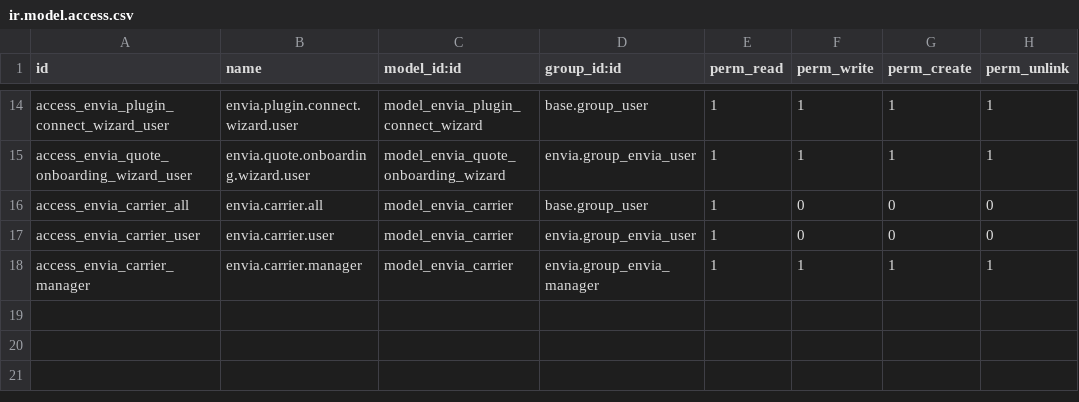
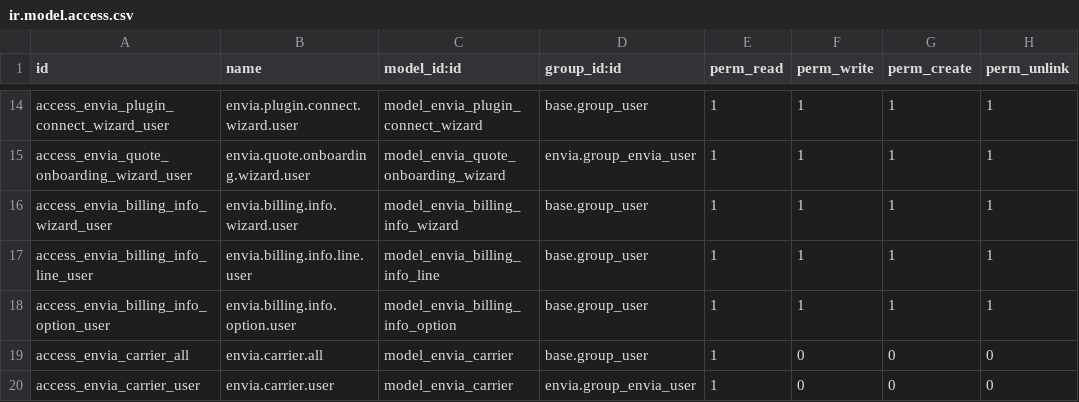
Before and after one commit to envia-ep/odoo-envia-shipping, a CSV file: addons/envia/security/ir.model.access.csv, drawn as a sheet; only a part is shown, gaps mark what is left out; the shorter side is filled out with more unchanged rows.

```diff
--- a/addons/envia/security/ir.model.access.csv
+++ b/addons/envia/security/ir.model.access.csv
@@ -15,2 +15,5 @@ access_envia_plugin_connect_wizard_user,envia.plugin.connect.wizard.user,model_e
 access_envia_quote_onboarding_wizard_user,envia.quote.onboarding.wizard.user,model_envia_quote_onboarding_wizard,envia.group_envia_user,1,1,1,1
+access_envia_billing_info_wizard_user,envia.billing.info.wizard.user,model_envia_billing_info_wizard,base.group_user,1,1,1,1
+access_envia_billing_info_line_user,envia.billing.info.line.user,model_envia_billing_info_line,base.group_user,1,1,1,1
+access_envia_billing_info_option_user,envia.billing.info.option.user,model_envia_billing_info_option,base.group_user,1,1,1,1
 access_envia_carrier_all,envia.carrier.all,model_envia_carrier,base.group_user,1,0,0,0
```
Also changed, not shown: 45 other files.
